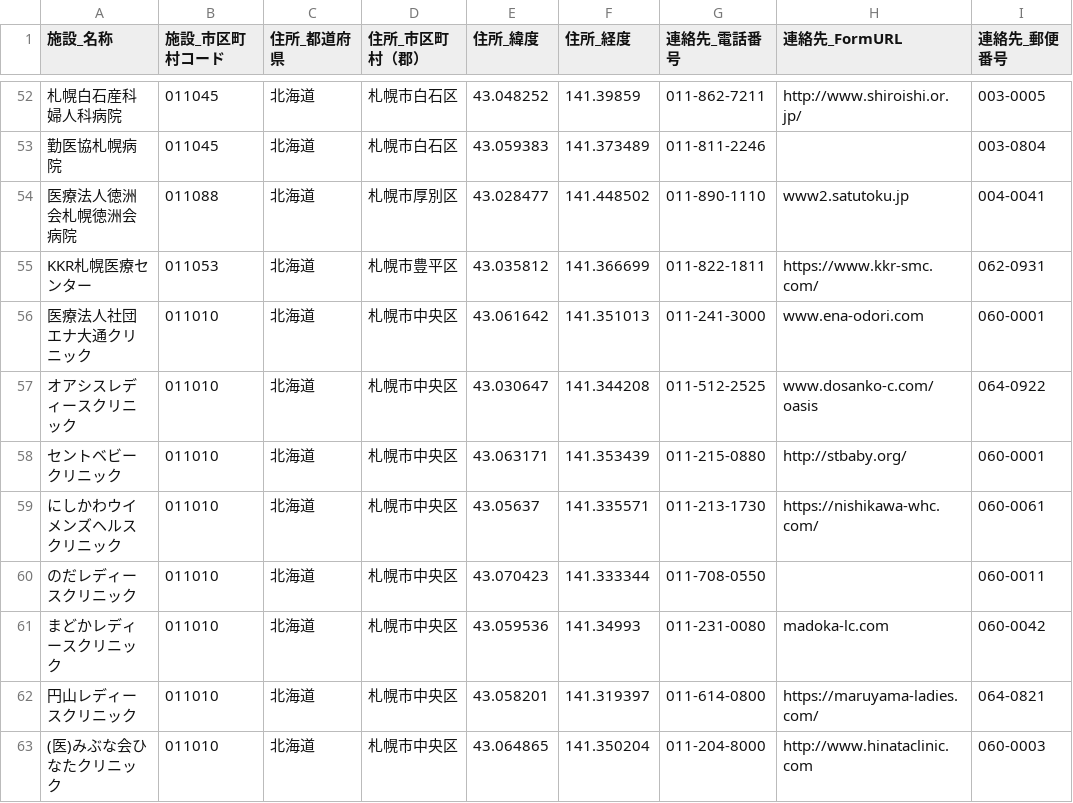
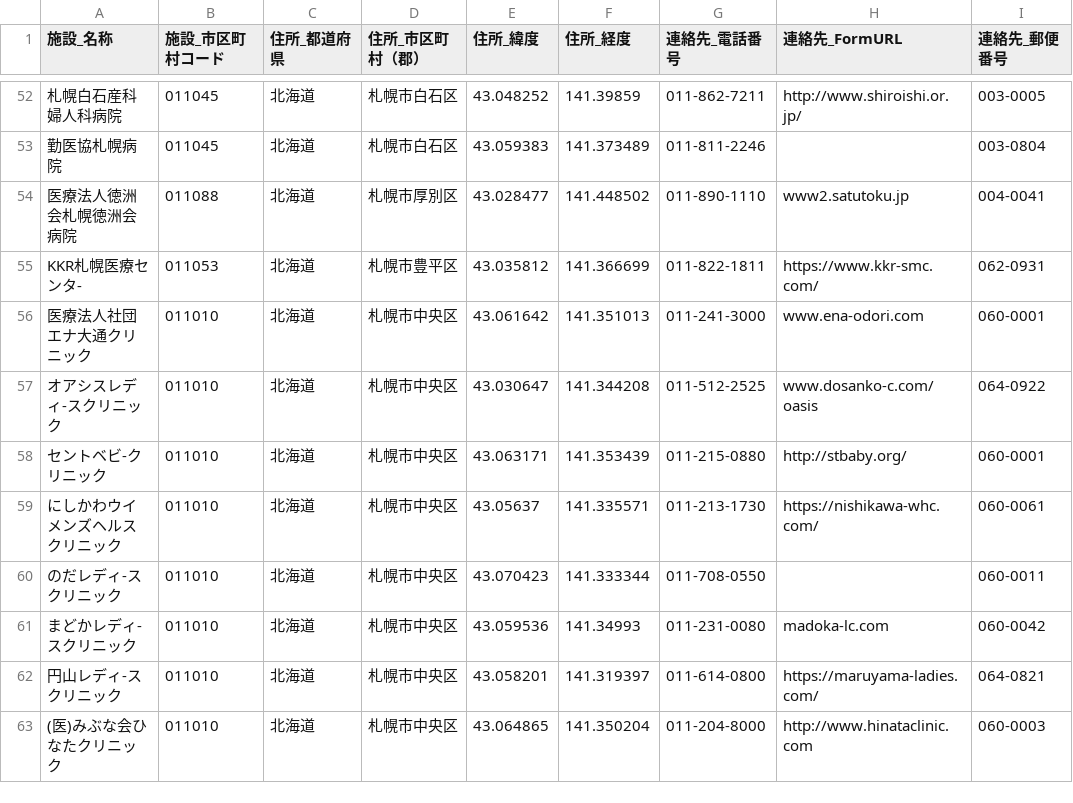
Before and after one commit to hello112334/opendata-pdf-to-csv, a CSV file: output_files/01_Hokkaido.csv, drawn as a sheet; only a part is shown, gaps mark what is left out; the diff covers the shown part only; the diff names each change by its address in the sheet, - before the commit and + after, or states it on an @@ line.

```diff
--- a/output_files/01_Hokkaido.csv
+++ b/output_files/01_Hokkaido.csv
-A55 (施設_名称): KKR札幌医療センター
+A55 (施設_名称): KKR札幌医療センタ-
-A57 (施設_名称): オアシスレディースクリニック
+A57 (施設_名称): オアシスレディ-スクリニック
-A58 (施設_名称): セントベビークリニック
+A58 (施設_名称): セントベビ-クリニック
-A60 (施設_名称): のだレディースクリニック
+A60 (施設_名称): のだレディ-スクリニック
-A61 (施設_名称): まどかレディースクリニック
+A61 (施設_名称): まどかレディ-スクリニック
-A62 (施設_名称): 円山レディースクリニック
+A62 (施設_名称): 円山レディ-スクリニック
```
Also changed, not shown: 37 edited cells elsewhere in this file, 1 other file.
